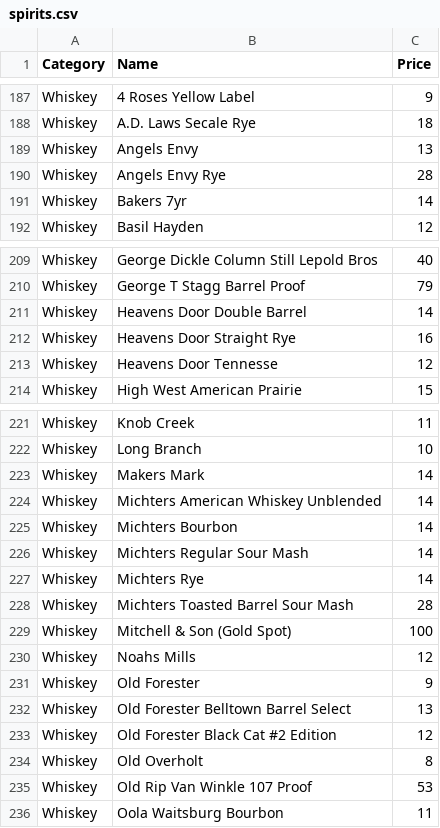
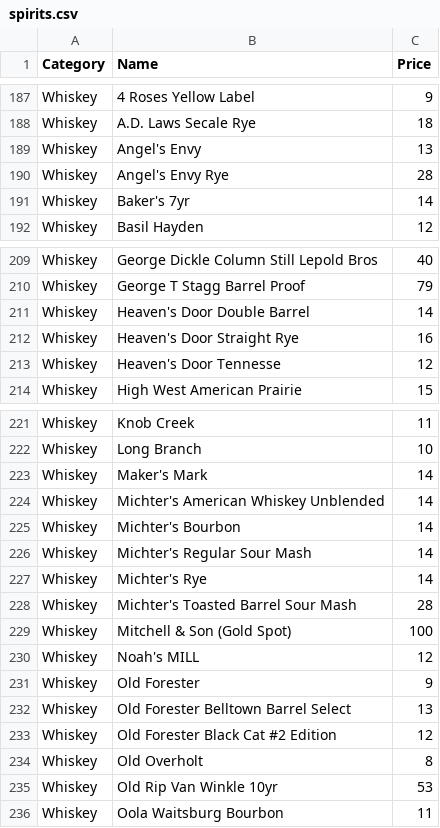
Before and after one commit to kjiwa/belltownpizza, a CSV file: _data/spirits.csv, drawn as a sheet; only a part is shown, gaps mark what is left out; the diff covers the shown part only.

Commit message:
Fix spirit list spelling errors

```diff
--- a/_data/spirits.csv
+++ b/_data/spirits.csv
@@ -188,5 +188,5 @@ Whiskey,4 Roses Yellow Label,9
 Whiskey,A.D. Laws Secale Rye,18
-Whiskey,Angels Envy,13
-Whiskey,Angels Envy Rye,28
-Whiskey,Bakers 7yr,14
+Whiskey,Angel's Envy,13
+Whiskey,Angel's Envy Rye,28
+Whiskey,Baker's 7yr,14
 Whiskey,Basil Hayden,12
@@ -210,5 +210,5 @@ Whiskey,George Dickle Column Still Lepold Bros,40
 Whiskey,George T Stagg Barrel Proof,79
-Whiskey,Heavens Door Double Barrel,14
-Whiskey,Heavens Door Straight Rye,16
-Whiskey,Heavens Door Tennesse,12
+Whiskey,Heaven's Door Double Barrel,14
+Whiskey,Heaven's Door Straight Rye,16
+Whiskey,Heaven's Door Tennesse,12
 Whiskey,High West American Prairie,15
@@ -222,10 +222,10 @@ Whiskey,Knob Creek,11
 Whiskey,Long Branch,10
-Whiskey,Makers Mark,14
-Whiskey,Michters American Whiskey Unblended,14
-Whiskey,Michters Bourbon,14
-Whiskey,Michters Regular Sour Mash,14
-Whiskey,Michters Rye,14
-Whiskey,Michters Toasted Barrel Sour Mash,28
+Whiskey,Maker's Mark,14
+Whiskey,Michter's American Whiskey Unblended,14
+Whiskey,Michter's Bourbon,14
+Whiskey,Michter's Regular Sour Mash,14
+Whiskey,Michter's Rye,14
+Whiskey,Michter's Toasted Barrel Sour Mash,28
 Whiskey,Mitchell & Son (Gold Spot),100
-Whiskey,Noahs Mills,12
+Whiskey,Noah's MILL,12
 Whiskey,Old Forester,9
@@ -234,3 +234,3 @@ Whiskey,Old Forester Black Cat #2 Edition,12
 Whiskey,Old Overholt,8
-Whiskey,Old Rip Van Winkle 107 Proof,53
+Whiskey,Old Rip Van Winkle 10yr,53
 Whiskey,Oola Waitsburg Bourbon,11
```
Also changed, not shown: 7 edited cells elsewhere in this file.
